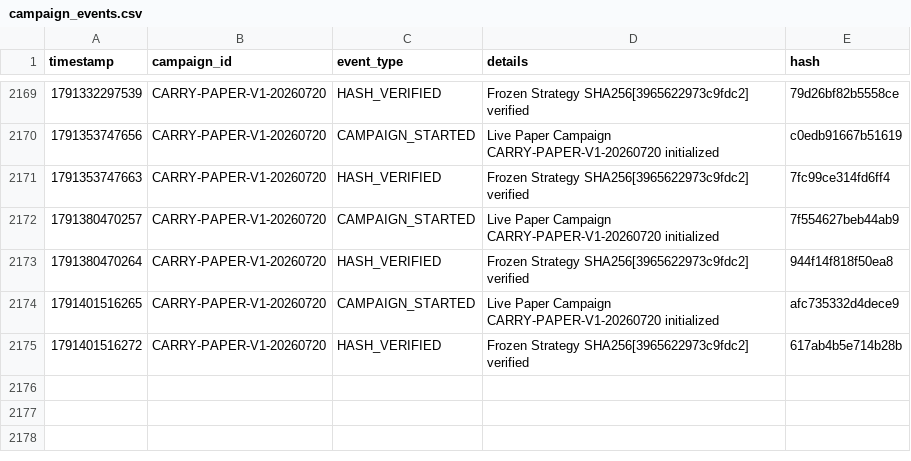
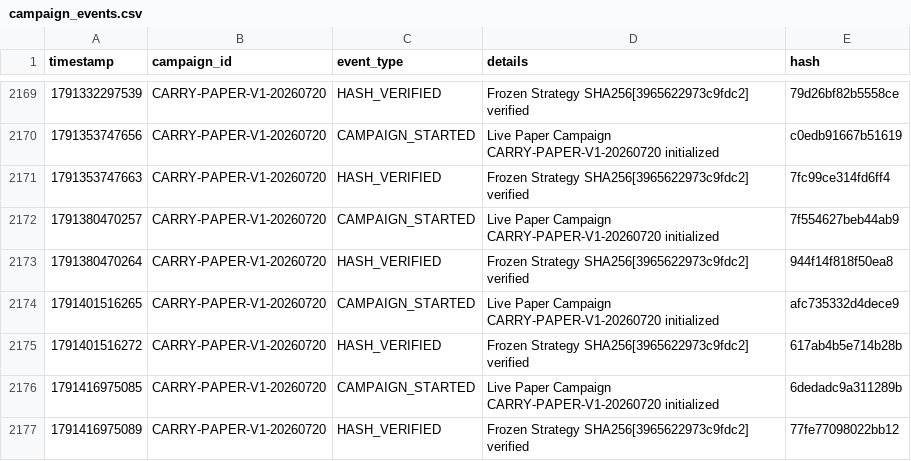
Before and after one commit to SaifAl-Sabaneh/Trading_AI_System, a CSV file: Trading_AI_System/database/campaign_events.csv, drawn as a sheet; only a part is shown, gaps mark what is left out.

```diff
--- a/Trading_AI_System/database/campaign_events.csv
+++ b/Trading_AI_System/database/campaign_events.csv
@@ -2175 +2175,3 @@ timestamp,campaign_id,event_type,details,hash
 1791401516272,CARRY-PAPER-V1-20260720,HASH_VERIFIED,Frozen Strategy SHA256[3965622973c9fdc2] verified,617ab4b5e714b28b
+1791416975085,CARRY-PAPER-V1-20260720,CAMPAIGN_STARTED,Live Paper Campaign CARRY-PAPER-V1-20260720 initialized,6dedadc9a311289b
+1791416975089,CARRY-PAPER-V1-20260720,HASH_VERIFIED,Frozen Strategy SHA256[3965622973c9fdc2] verified,77fe77098022bb12
```
Also changed, not shown: 1 other file.
